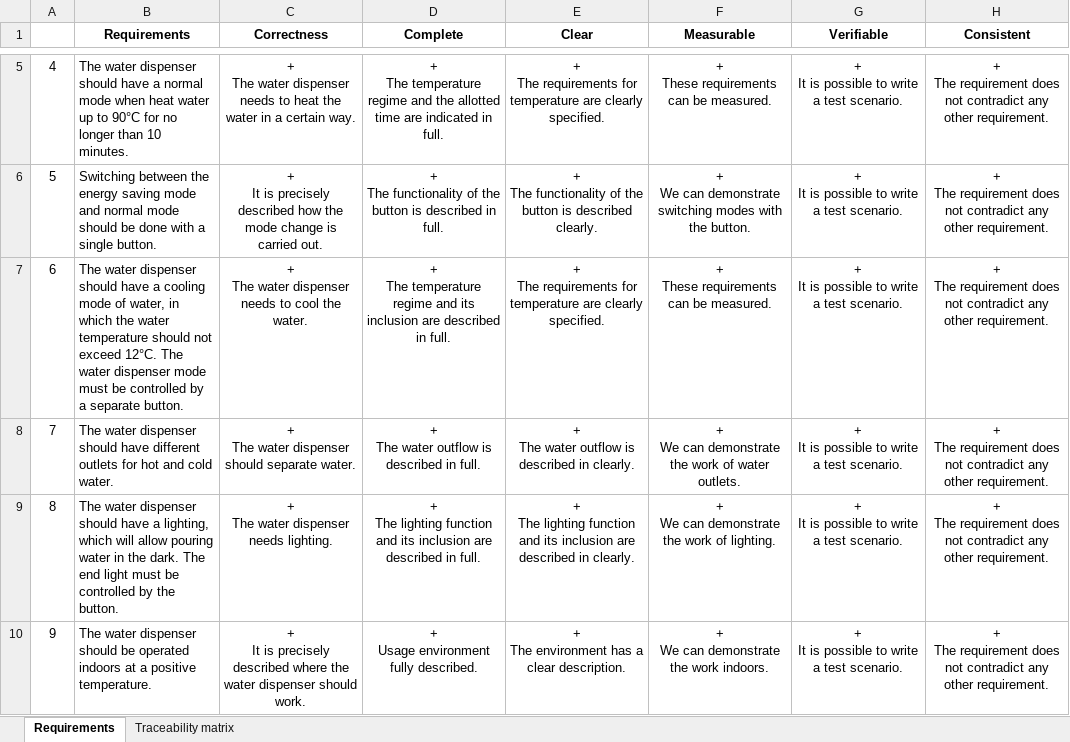
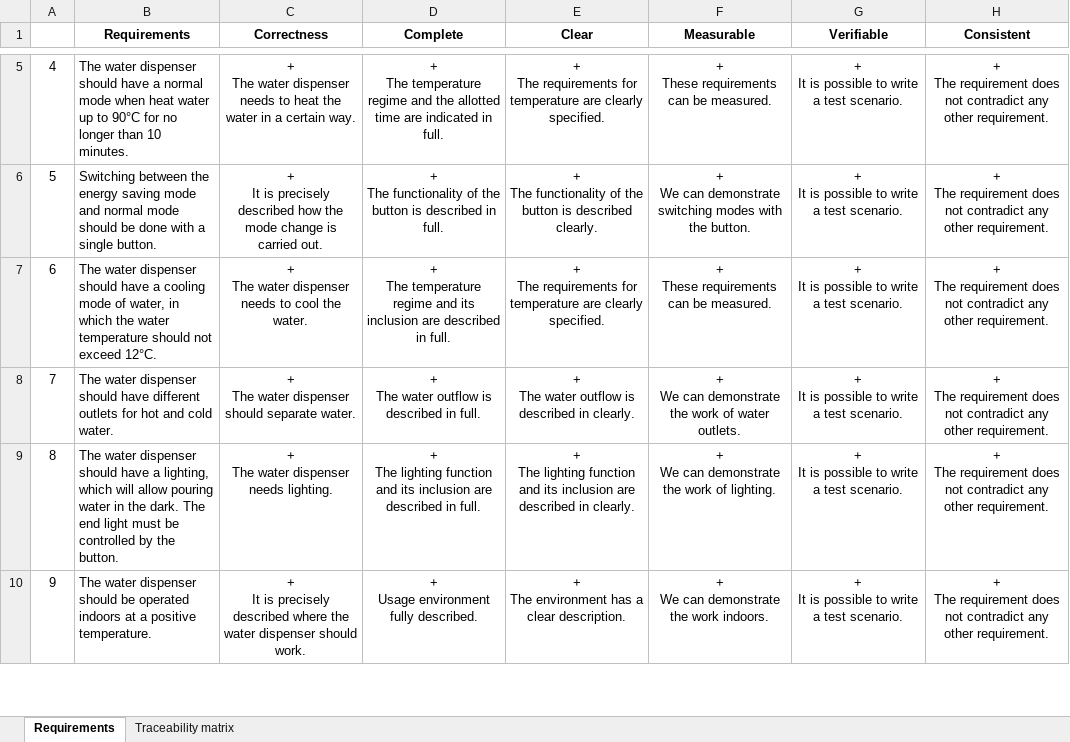
Before and after one commit to iv8032218/homework1, an Excel workbook: homework2/Water_Dispenser_Traceability_matrix_Ivan_Voronkov.xlsx, sheet Requirements, drawn as a sheet; only a part is shown, gaps mark what is left out; values as stored, in another font and other column widths than the file's, no borders; the diff names each change by its address in the sheet, - before the commit and + after, or states it on an @@ line.

```diff
--- a/homework2/Water_Dispenser_Traceability_matrix_Ivan_Voronkov.xlsx (sheet Requirements)
+++ b/homework2/Water_Dispenser_Traceability_matrix_Ivan_Voronkov.xlsx (sheet Requirements)
-B7 (Requirements): …exceed 12°C. The water dispenser mode must be controlled by a separate button.
+B7 (Requirements): …exceed 12°C.
```
Also changed, not shown: sheet Traceability matrix, 2 other files.
